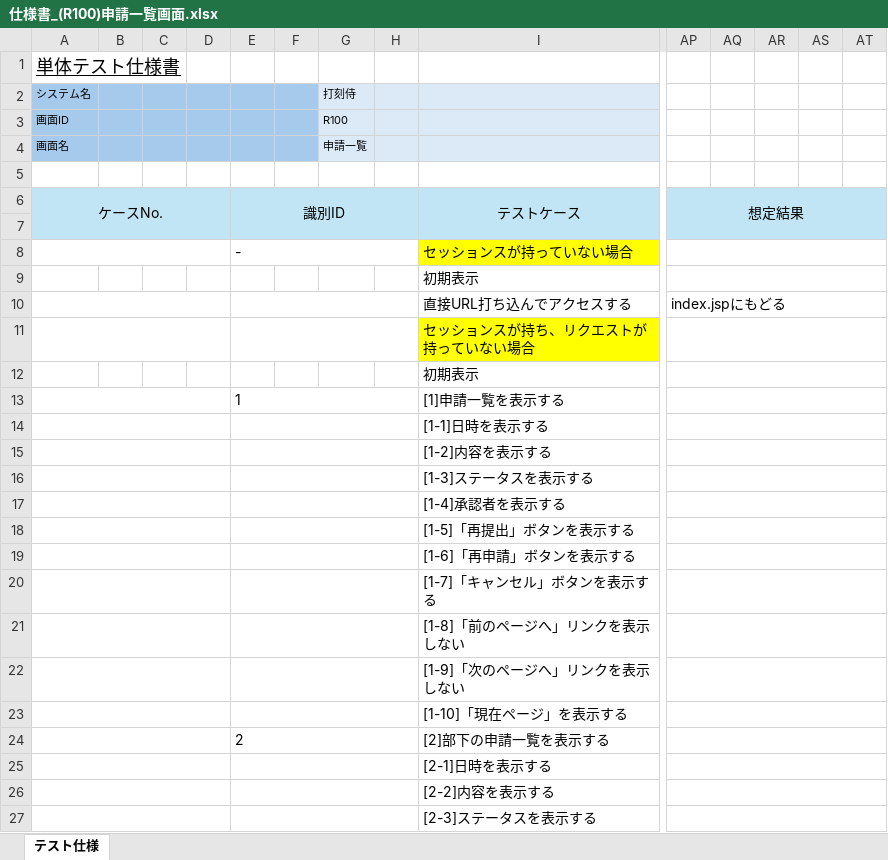
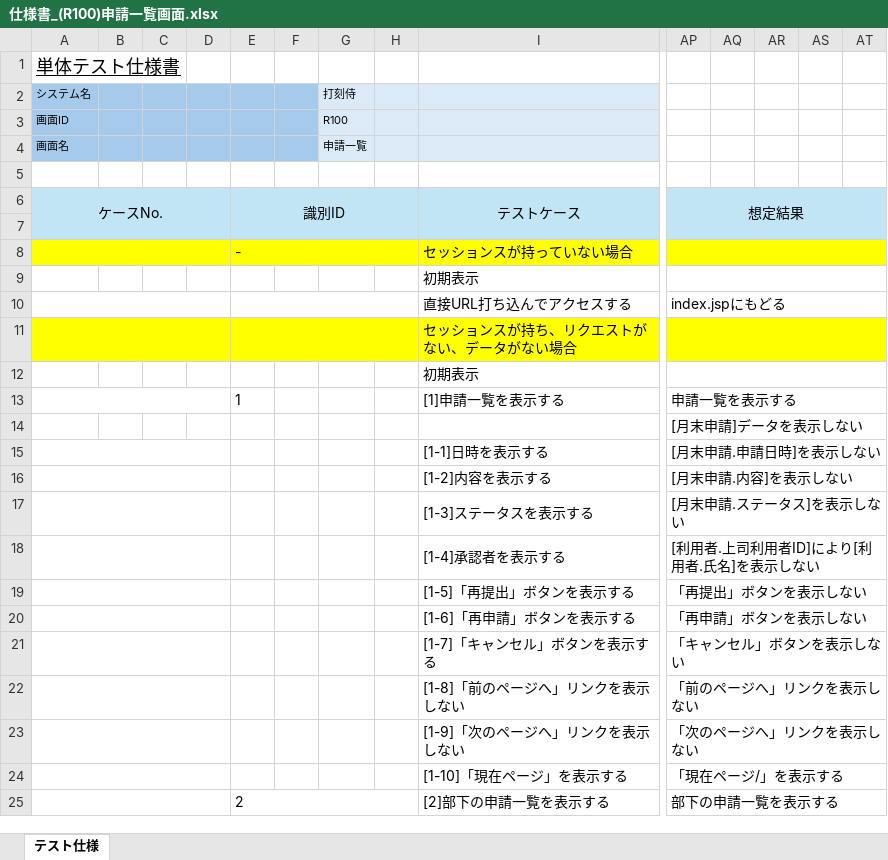
Before and after one commit to yoshiaradaiki/dakokusamurai-git-repository, an Excel workbook: 設計書_打刻侍/50_単体テスト/仕様書_(R100)申請一覧画面.xlsx, sheet テスト仕様, drawn as a sheet; only a part is shown, gaps mark what is left out; values as stored, in another font and other column widths than the file's, no borders; removed rows and columns are numbered as before the commit, all else as after; rows hold the shown columns only; the diff covers the shown part only; the diff names each change by its address in the sheet, - before the commit and + after, or states it on an @@ line.

Commit message:
Update 仕様書_(R100)申請一覧画面.xlsx

```diff
--- a/設計書_打刻侍/50_単体テスト/仕様書_(R100)申請一覧画面.xlsx (sheet テスト仕様)
+++ b/設計書_打刻侍/50_単体テスト/仕様書_(R100)申請一覧画面.xlsx (sheet テスト仕様)
-A8:H8 fill: none
+A8:H8 fill: #FFFF00
-AP8:AT8 fill: none
+AP8:AT8 fill: #FFFF00
-A11:H11 fill: none
+A11:H11 fill: #FFFF00
-I11: セッションスが持ち、リクエストが持っていない場合
+I11: セッションスが持ち、リクエストがない、データがない場合
-AP11:AT11 fill: none
+AP11:AT11 fill: #FFFF00
-E13:H13 merged
-AP13: (empty)
+AP13: 申請一覧を表示する
-row 14:  |  |  |  |  |  |  |  | [1-1]日時を表示する
-row 15:  |  |  |  |  |  |  |  | [1-2]内容を表示する
-row 16:  |  |  |  |  |  |  |  | [1-3]ステータスを表示する
-row 17:  |  |  |  |  |  |  |  | [1-4]承認者を表示する
-row 18:  |  |  |  |  |  |  |  | [1-5]「再提出」ボタンを表示する
-row 19:  |  |  |  |  |  |  |  | [1-6]「再申請」ボタンを表示する
-row 20:  |  |  |  |  |  |  |  | [1-7]「キャンセル」ボタンを表示する
-row 21:  |  |  |  |  |  |  |  | [1-8]「前のページへ」リンクを表示しない
-row 22:  |  |  |  |  |  |  |  | [1-9]「次のページへ」リンクを表示しない
-row 23:  |  |  |  |  |  |  |  | [1-10]「現在ページ」を表示する
+row 14:  |  |  |  |  |  |  |  |  | [月末申請]データを表示しない
+row 15:  |  |  |  |  |  |  |  | [1-1]日時を表示する | [月末申請.申請日時]を表示しない
+row 16:  |  |  |  |  |  |  |  | [1-2]内容を表示する | [月末申請.内容]を表示しない
+row 17:  |  |  |  |  |  |  |  | [1-3]ステータスを表示する | [月末申請.ステータス]を表示しない
+row 18:  |  |  |  |  |  |  |  | [1-4]承認者を表示する | [利用者.上司利用者ID]により[利用者.氏名]を表示しない
+row 19:  |  |  |  |  |  |  |  | [1-5]「再提出」ボタンを表示する | 「再提出」ボタンを表示しない
+row 20:  |  |  |  |  |  |  |  | [1-6]「再申請」ボタンを表示する | 「再申請」ボタンを表示しない
+row 21:  |  |  |  |  |  |  |  | [1-7]「キャンセル」ボタンを表示する | 「キャンセル」ボタンを表示しない
+row 22:  |  |  |  |  |  |  |  | [1-8]「前のページへ」リンクを表示しない | 「前のページへ」リンクを表示しない
+row 23:  |  |  |  |  |  |  |  | [1-9]「次のページへ」リンクを表示しない | 「次のページへ」リンクを表示しない
+row 24:  |  |  |  |  |  |  |  | [1-10]「現在ページ」を表示する | 「現在ページ/」を表示する
-AP25: (empty)
+AP25: 部下の申請一覧を表示する
-row 25:  |  |  |  |  |  |  |  | [2-1]日時を表示する
-row 26:  |  |  |  |  |  |  |  | [2-2]内容を表示する
-row 27:  |  |  |  |  |  |  |  | [2-3]ステータスを表示する
```
Also changed, not shown: other rows of this sheet.
